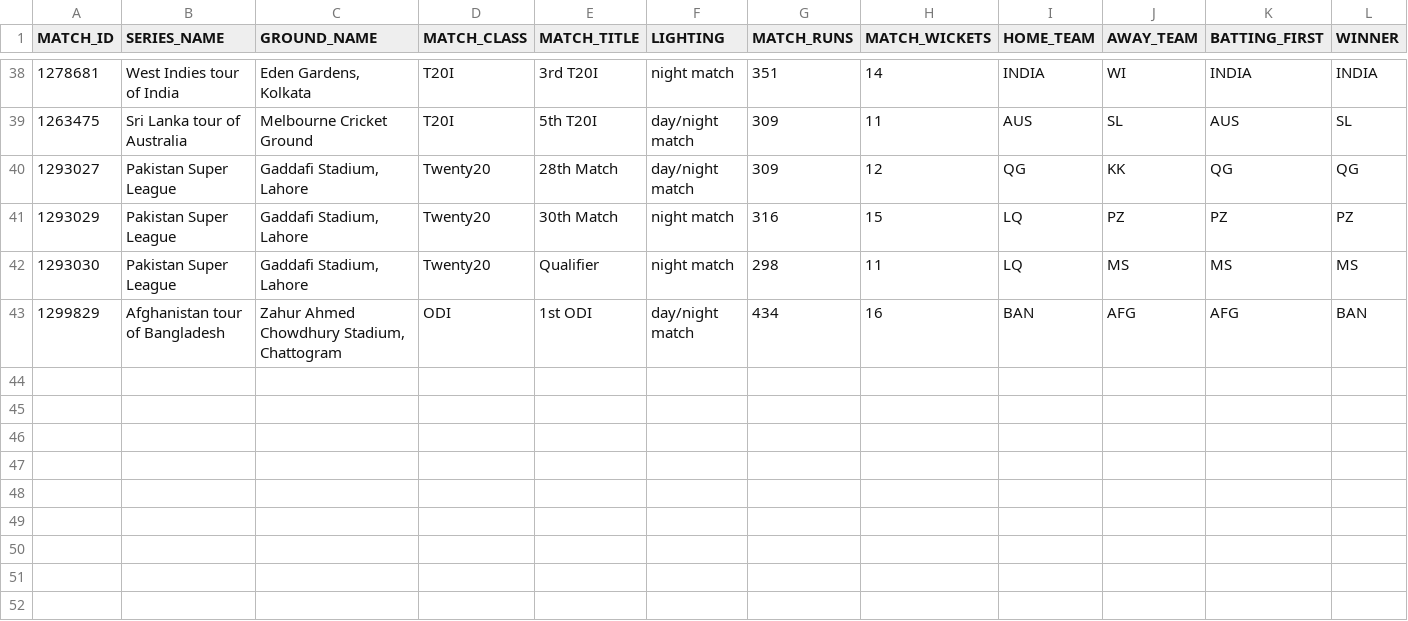
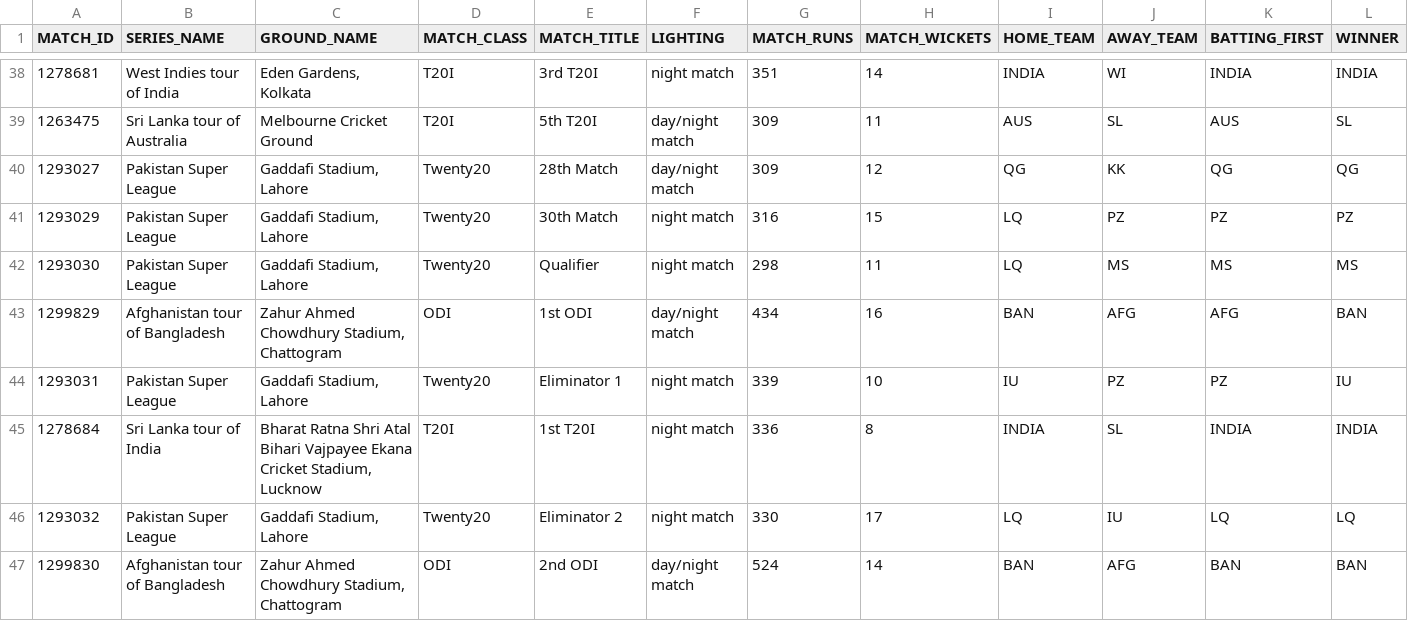
Before and after one commit to Vedvund/Cricket-Predections, a CSV file: reports/allMatchesData.csv, drawn as a sheet; only a part is shown, gaps mark what is left out; rows hold the shown columns only; the diff names each change by its address in the sheet, - before the commit and + after, or states it on an @@ line.

Commit message:
Added latest match reports

```diff
--- a/reports/allMatchesData.csv
+++ b/reports/allMatchesData.csv
+row 44: 1293031 | Pakistan Super League | Gaddafi Stadium, Lahore | Twenty20 | Eliminator 1 | night match | 339 | 10 | IU | PZ | PZ | IU
+row 45: 1278684 | Sri Lanka tour of India | Bharat Ratna Shri Atal Bihari Vajpayee Ekana Cricket Stadium, Lucknow | T20I | 1st T20I | night match | 336 | 8 | INDIA | SL | INDIA | INDIA
+row 46: 1293032 | Pakistan Super League | Gaddafi Stadium, Lahore | Twenty20 | Eliminator 2 | night match | 330 | 17 | LQ | IU | LQ | LQ
+row 47: 1299830 | Afghanistan tour of Bangladesh | Zahur Ahmed Chowdhury Stadium, Chattogram | ODI | 2nd ODI | day/night match | 524 | 14 | BAN | AFG | BAN | BAN
```
Also changed, not shown: 4 other files.
